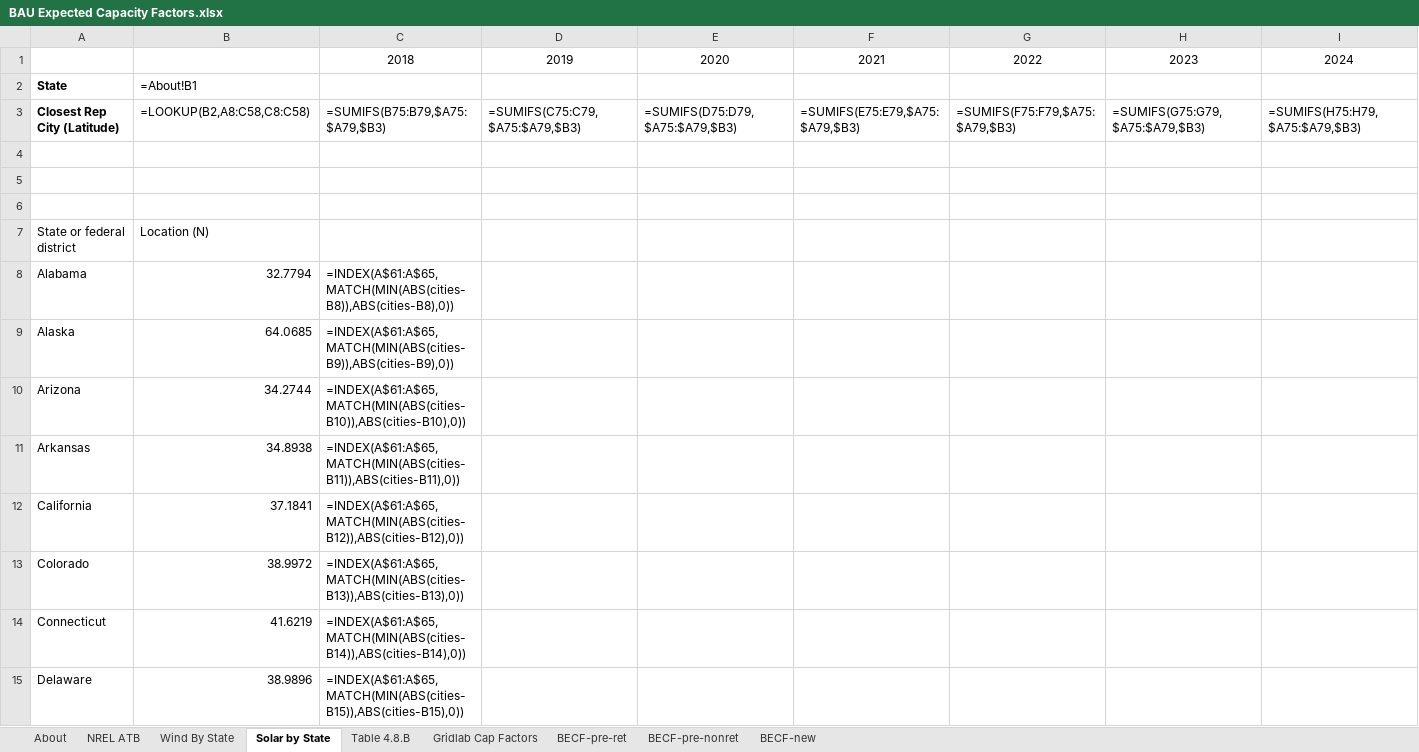
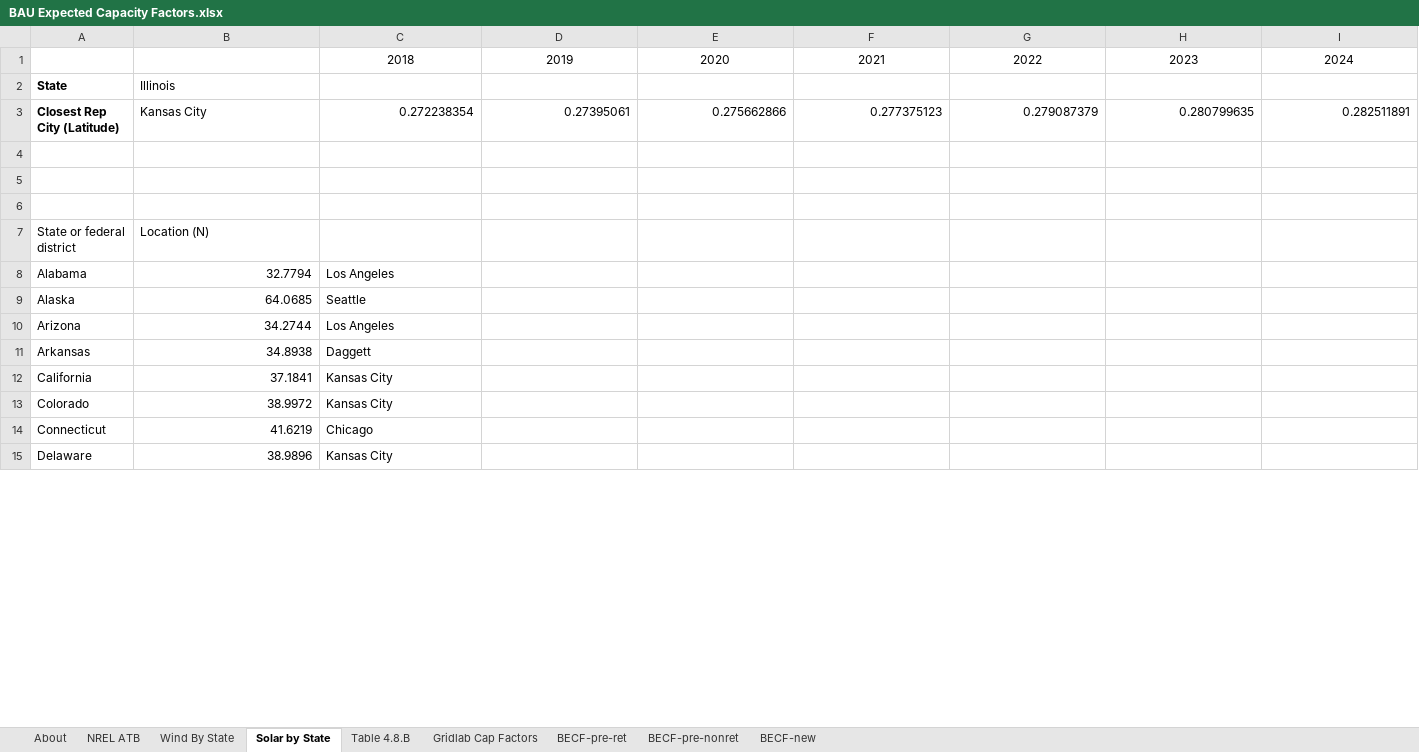
Before and after one commit to EnergyInnovation/eps-illinois, an Excel workbook: InputData/elec/BECF/BAU Expected Capacity Factors.xlsx, sheet Solar by State, drawn as a sheet; only a part is shown; values as stored, in another font and other column widths than the file's, no borders; formulas without a stored value are shown as written; removed rows and columns are numbered as before the commit, all else as after; rows hold the shown columns only; the diff covers the shown part only; the diff names each change by its address in the sheet, - before the commit and + after, or states it on an @@ line.

```diff
--- a/InputData/elec/BECF/BAU Expected Capacity Factors.xlsx (sheet Solar by State)
+++ b/InputData/elec/BECF/BAU Expected Capacity Factors.xlsx (sheet Solar by State)
-B2: =About!B1
+B2: Illinois
-row 3: Closest Rep City (Latitude) | =LOOKUP(B2,A8:C58,C8:C58) | =SUMIFS(B75:B79,$A75:$A79,$B3) | =SUMIFS(C75:C79,$A75:$A79,$B3) | =SUMIFS(D75:D79,$A75:$A79,$B3) | =SUMIFS(E75:E79,$A75:$A79,$B3) | =SUMIFS(F75:F79,$A75:$A79,$B3) | =SUMIFS(G75:G79,$A75:$A79,$B3) | =SUMIFS(H75:H79,$A75:$A79,$B3)
+row 3: Closest Rep City (Latitude) | Kansas City | 0.272238354 | 0.27395061 | 0.275662866 | 0.277375123 | 0.279087379 | 0.280799635 | 0.282511891
-C8: =INDEX(A$61:A$65,MATCH(MIN(ABS(cities-B8)),ABS(cities-B8),0))
+C8: Los Angeles
-C9: =INDEX(A$61:A$65,MATCH(MIN(ABS(cities-B9)),ABS(cities-B9),0))
+C9: Seattle
-C10: =INDEX(A$61:A$65,MATCH(MIN(ABS(cities-B10)),ABS(cities-B10),0))
+C10: Los Angeles
-C11: =INDEX(A$61:A$65,MATCH(MIN(ABS(cities-B11)),ABS(cities-B11),0))
+C11: Daggett
-C12: =INDEX(A$61:A$65,MATCH(MIN(ABS(cities-B12)),ABS(cities-B12),0))
+C12: Kansas City
-C13: =INDEX(A$61:A$65,MATCH(MIN(ABS(cities-B13)),ABS(cities-B13),0))
+C13: Kansas City
-C14: =INDEX(A$61:A$65,MATCH(MIN(ABS(cities-B14)),ABS(cities-B14),0))
+C14: Chicago
-C15: =INDEX(A$61:A$65,MATCH(MIN(ABS(cities-B15)),ABS(cities-B15),0))
+C15: Kansas City
```
Also changed, not shown: 43 edited cells elsewhere in this sheet, sheet BECF-new, sheet NREL ATB, sheet BECF-pre-nonret, sheet Wind By State, sheet Gridlab Cap Factors, sheet BECF-pre-ret, 1 more sheet, 4 other files.
